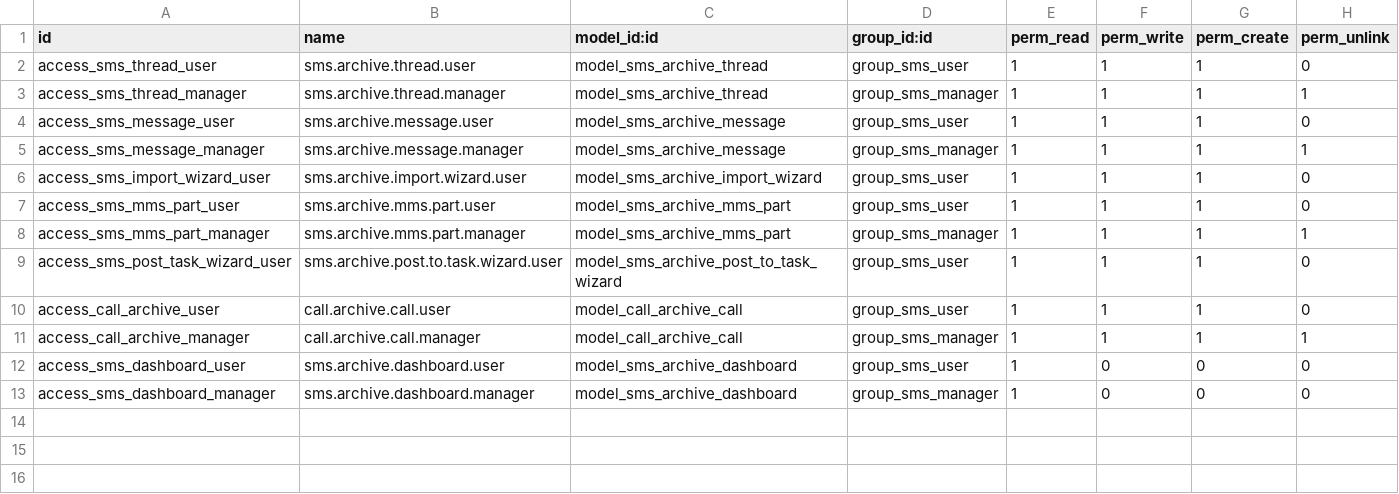
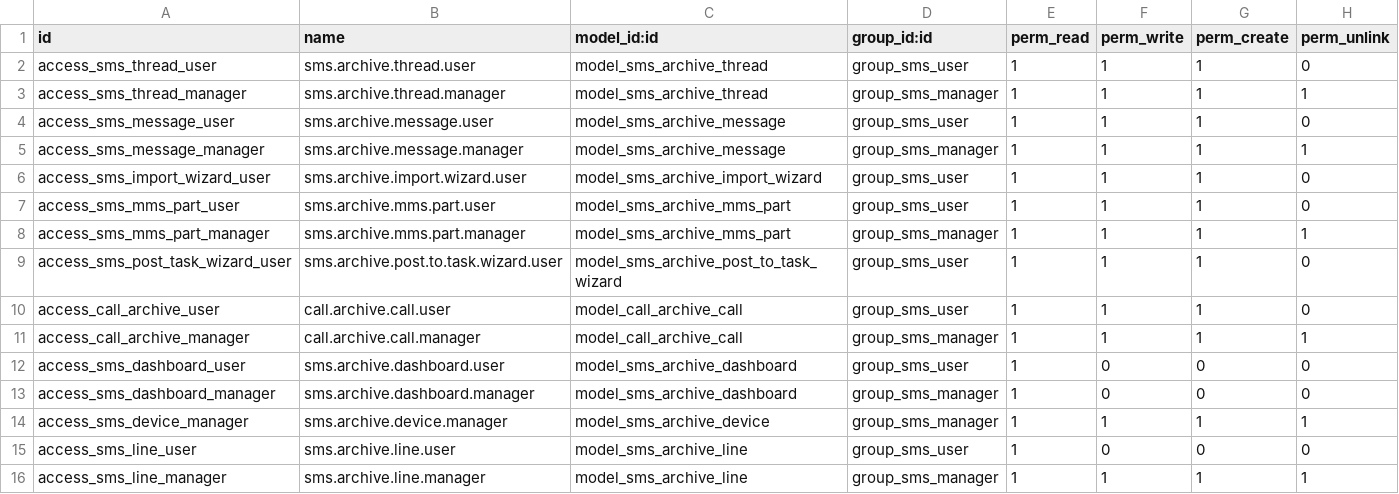
Before and after one commit to bluefoxconsultant/odoo-modules, a CSV file: bf_sms_archive/security/ir.model.access.csv, drawn as a sheet; the diff names each change by its address in the sheet, - before the commit and + after, or states it on an @@ line.

```diff
--- a/bf_sms_archive/security/ir.model.access.csv
+++ b/bf_sms_archive/security/ir.model.access.csv
+row 14: access_sms_device_manager | sms.archive.device.manager | model_sms_archive_device | group_sms_manager | 1 | 1 | 1 | 1
+row 15: access_sms_line_user | sms.archive.line.user | model_sms_archive_line | group_sms_user | 1 | 0 | 0 | 0
+row 16: access_sms_line_manager | sms.archive.line.manager | model_sms_archive_line | group_sms_manager | 1 | 1 | 1 | 1
```
Also changed, not shown: 35 other files.
